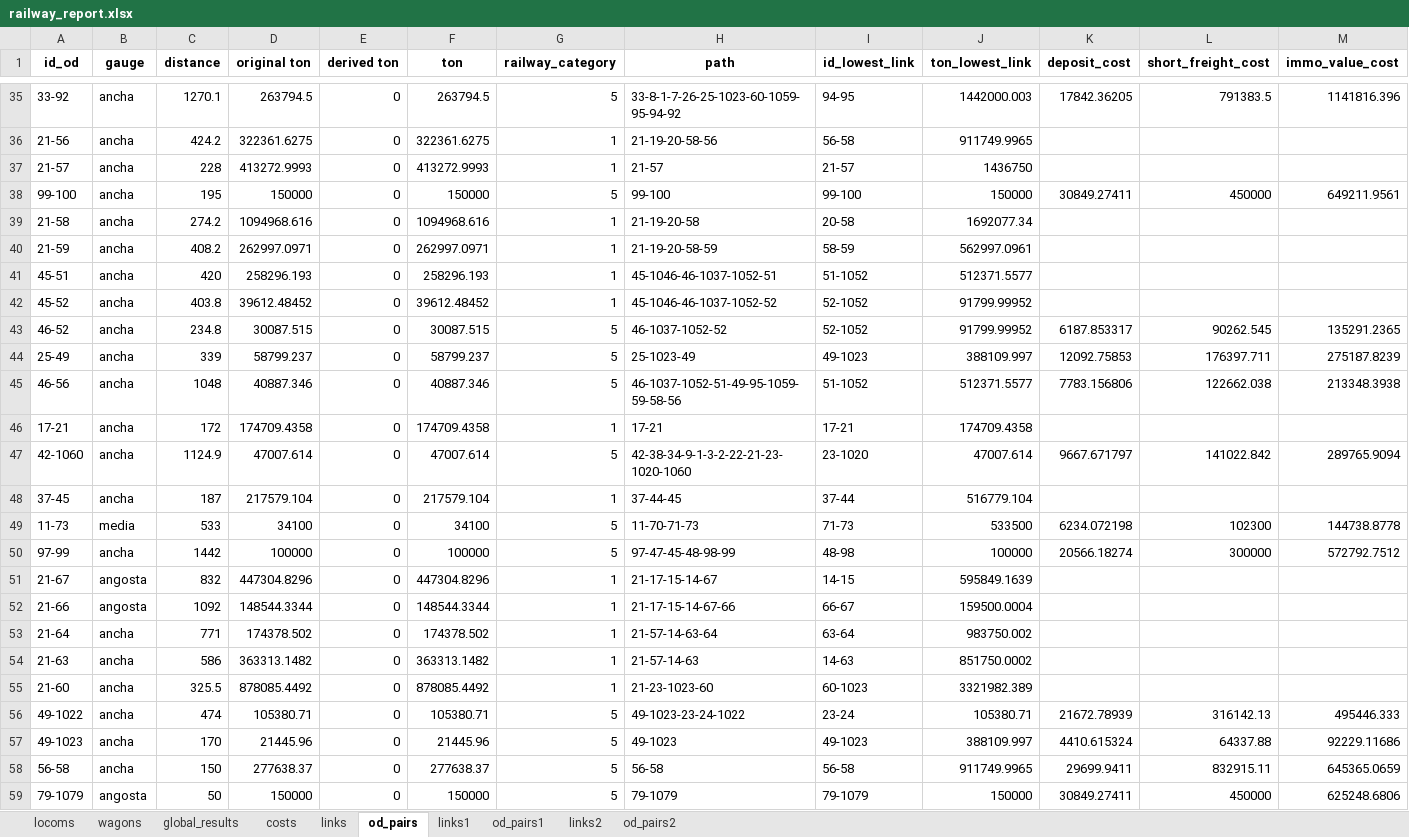
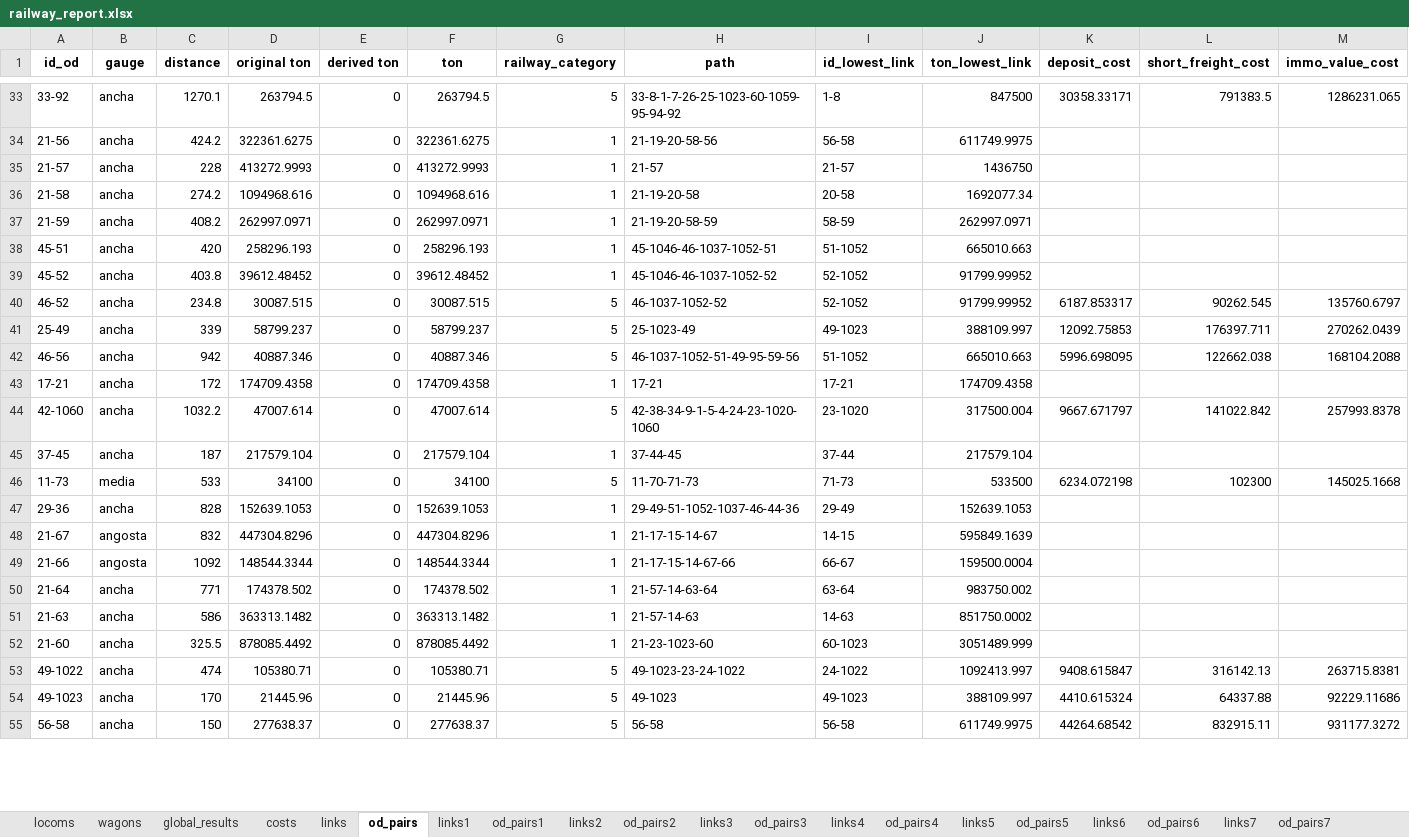
Before and after one commit to abenassi/freight-transport-network, an Excel workbook: reports/railway_report.xlsx, sheet od_pairs, drawn as a sheet; only a part is shown, gaps mark what is left out; values as stored, in another font and other column widths than the file's, no borders; removed rows and columns are numbered as before the commit, all else as after; the diff covers the shown part only; the diff names each change by its address in the sheet, - before the commit and + after, or states it on an @@ line.

Commit message:
Changes in parameters. Fix idle capacity of no regroup ods being written to links.

```diff
--- a/reports/railway_report.xlsx (sheet od_pairs)
+++ b/reports/railway_report.xlsx (sheet od_pairs)
+sheet tab: links3
+sheet tab: od_pairs3
+sheet tab: links4
+sheet tab: od_pairs4
+sheet tab: links5
+sheet tab: od_pairs5
+sheet tab: links6
+sheet tab: od_pairs6
+sheet tab: links7
+sheet tab: od_pairs7
-I33 (id_lowest_link): 94-95
+I33 (id_lowest_link): 1-8
-J33 (ton_lowest_link): 1442000.003
+J33 (ton_lowest_link): 847500
-K33 (deposit_cost): 17842.36205
+K33 (deposit_cost): 30358.33171
-M33 (immo_value_cost): 1141816.396
+M33 (immo_value_cost): 1286231.065
-J34 (ton_lowest_link): 911749.9965
+J34 (ton_lowest_link): 611749.9975
-row 38: 99-100 | ancha | 195 | 150000 | 0 | 150000 | 5 | 99-100 | 99-100 | 150000 | 30849.27411 | 450000 | 649211.9561
-J37 (ton_lowest_link): 562997.0961
+J37 (ton_lowest_link): 262997.0971
-J38 (ton_lowest_link): 512371.5577
+J38 (ton_lowest_link): 665010.663
-M40 (immo_value_cost): 135291.2365
+M40 (immo_value_cost): 135760.6797
-M41 (immo_value_cost): 275187.8239
+M41 (immo_value_cost): 270262.0439
-C42 (distance): 1048
+C42 (distance): 942
-H42 (path): 46-1037-1052-51-49-95-1059-59-58-56
+H42 (path): 46-1037-1052-51-49-95-59-56
-J42 (ton_lowest_link): 512371.5577
+J42 (ton_lowest_link): 665010.663
-K42 (deposit_cost): 7783.156806
+K42 (deposit_cost): 5996.698095
-M42 (immo_value_cost): 213348.3938
+M42 (immo_value_cost): 168104.2088
-C44 (distance): 1124.9
+C44 (distance): 1032.2
-H44 (path): 42-38-34-9-1-3-2-22-21-23-1020-1060
+H44 (path): 42-38-34-9-1-5-4-24-23-1020-1060
-J44 (ton_lowest_link): 47007.614
+J44 (ton_lowest_link): 317500.004
-M44 (immo_value_cost): 289765.9094
+M44 (immo_value_cost): 257993.8378
-J45 (ton_lowest_link): 516779.104
+J45 (ton_lowest_link): 217579.104
-M46 (immo_value_cost): 144738.8778
+M46 (immo_value_cost): 145025.1668
@@ row 50 moved to row 111: 97-99 @@
+row 47: 29-36 | ancha | 828 | 152639.1053 | 0 | 152639.1053 | 1 | 29-49-51-1052-1037-46-44-36 | 29-49 | 152639.1053
-J52 (ton_lowest_link): 3321982.389
+J52 (ton_lowest_link): 3051489.999
-I53 (id_lowest_link): 23-24
+I53 (id_lowest_link): 24-1022
-J53 (ton_lowest_link): 105380.71
+J53 (ton_lowest_link): 1092413.997
-K53 (deposit_cost): 21672.78939
+K53 (deposit_cost): 9408.615847
-M53 (immo_value_cost): 495446.333
+M53 (immo_value_cost): 263715.8381
-J55 (ton_lowest_link): 911749.9965
+J55 (ton_lowest_link): 611749.9975
-K55 (deposit_cost): 29699.9411
+K55 (deposit_cost): 44264.68542
-M55 (immo_value_cost): 645365.0659
+M55 (immo_value_cost): 931177.3272
-row 59: 79-1079 | angosta | 50 | 150000 | 0 | 150000 | 5 | 79-1079 | 79-1079 | 150000 | 30849.27411 | 450000 | 625248.6806
```
Also changed, not shown: 3 added rows, 14 removed rows and 212 edited cells elsewhere in this sheet, sheet od_pairs2, sheet od_pairs1, sheet links2, sheet links1, sheet links, sheet costs, 3 more sheets, data/railway_od_pairs.xlsx, reports/freight_network_report.xlsx, 2 other files.
